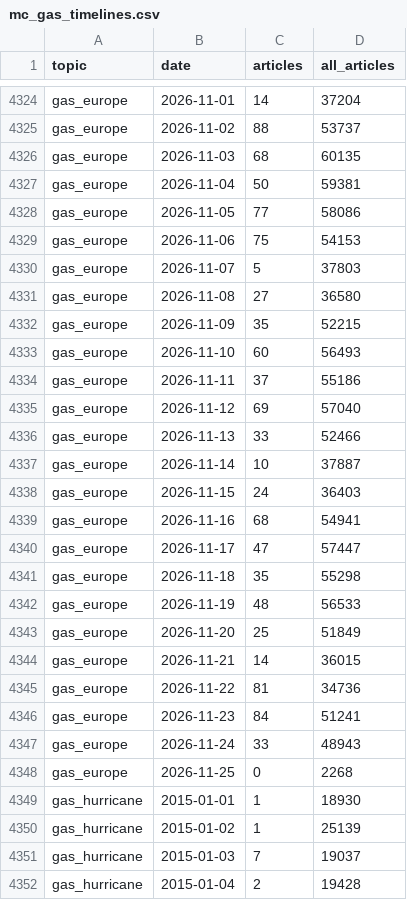
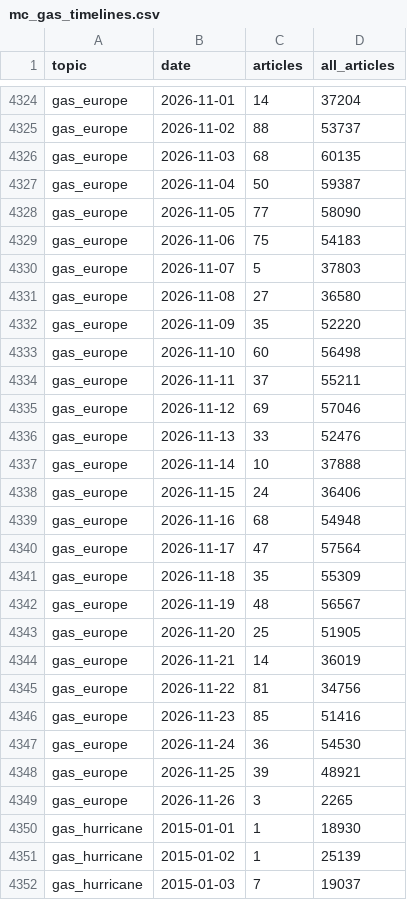
Before and after one commit to lukehamiltn/oil-tracker, a CSV file: news_data/mc_gas_timelines.csv, drawn as a sheet; only a part is shown, gaps mark what is left out; the shorter side is filled out with more unchanged rows; the diff covers the shown part only.

```diff
--- a/news_data/mc_gas_timelines.csv
+++ b/news_data/mc_gas_timelines.csv
@@ -4326,24 +4326,25 @@ gas_europe,2026-11-02,88,53737
 gas_europe,2026-11-03,68,60135
-gas_europe,2026-11-04,50,59381
-gas_europe,2026-11-05,77,58086
-gas_europe,2026-11-06,75,54153
+gas_europe,2026-11-04,50,59387
+gas_europe,2026-11-05,77,58090
+gas_europe,2026-11-06,75,54183
 gas_europe,2026-11-07,5,37803
 gas_europe,2026-11-08,27,36580
-gas_europe,2026-11-09,35,52215
-gas_europe,2026-11-10,60,56493
-gas_europe,2026-11-11,37,55186
-gas_europe,2026-11-12,69,57040
-gas_europe,2026-11-13,33,52466
-gas_europe,2026-11-14,10,37887
-gas_europe,2026-11-15,24,36403
-gas_europe,2026-11-16,68,54941
-gas_europe,2026-11-17,47,57447
-gas_europe,2026-11-18,35,55298
-gas_europe,2026-11-19,48,56533
-gas_europe,2026-11-20,25,51849
-gas_europe,2026-11-21,14,36015
-gas_europe,2026-11-22,81,34736
-gas_europe,2026-11-23,84,51241
-gas_europe,2026-11-24,33,48943
-gas_europe,2026-11-25,0,2268
+gas_europe,2026-11-09,35,52220
+gas_europe,2026-11-10,60,56498
+gas_europe,2026-11-11,37,55211
+gas_europe,2026-11-12,69,57046
+gas_europe,2026-11-13,33,52476
+gas_europe,2026-11-14,10,37888
+gas_europe,2026-11-15,24,36406
+gas_europe,2026-11-16,68,54948
+gas_europe,2026-11-17,47,57564
+gas_europe,2026-11-18,35,55309
+gas_europe,2026-11-19,48,56567
+gas_europe,2026-11-20,25,51905
+gas_europe,2026-11-21,14,36019
+gas_europe,2026-11-22,81,34756
+gas_europe,2026-11-23,85,51416
+gas_europe,2026-11-24,36,54530
+gas_europe,2026-11-25,39,48921
+gas_europe,2026-11-26,3,2265
 gas_hurricane,2015-01-01,1,18930
```
Also changed, not shown: 4 added rows and 85 edited cells elsewhere in this file, news_data/feeds/2026-11.csv, news_data/mc_gas_storylines.csv, 9 other files.
